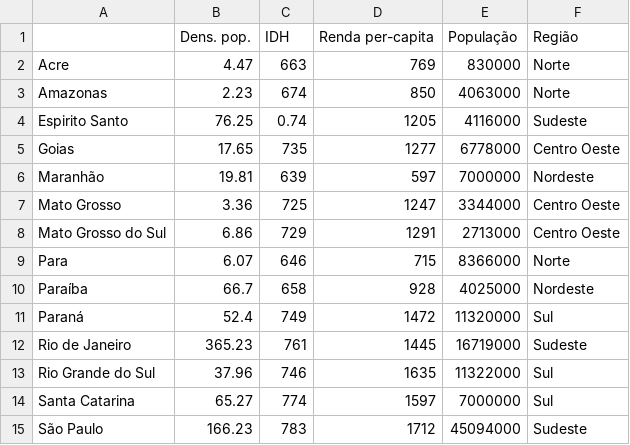
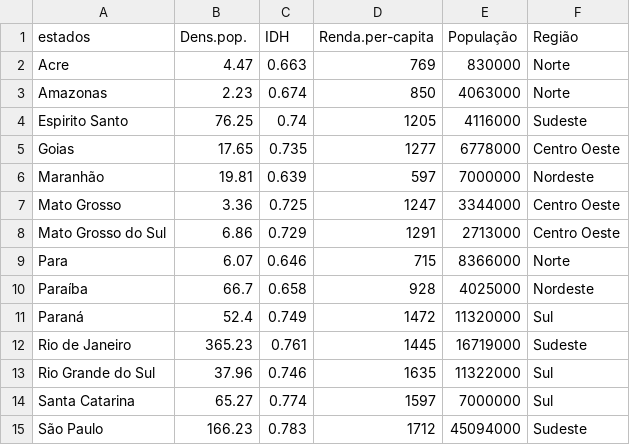
Before and after one commit to yzelsuarez/Aulas-Multivariada, a CSV file: brasil.csv, drawn as a sheet.

Commit message:
Add files via upload

```diff
--- a/brasil.csv
+++ b/brasil.csv
@@ -1,15 +1,15 @@
-,Dens. pop.,IDH,Renda per-capita,População,Região
-Acre,4.47,663,769,830000,Norte
-Amazonas,2.23,674,850,4063000,Norte
+estados,Dens.pop.,IDH,Renda.per-capita,População,Região
+Acre,4.47,0.663,769,830000,Norte
+Amazonas,2.23,0.674,850,4063000,Norte
 Espirito Santo,76.25,0.74,1205,4116000,Sudeste
-Goias,17.65,735,1277,6778000,Centro Oeste
-Maranhão,19.81,639,597,7000000,Nordeste
-Mato Grosso,3.36,725,1247,3344000,Centro Oeste
-Mato Grosso do Sul,6.86,729,1291,2713000,Centro Oeste
-Para,6.07,646,715,8366000,Norte
-Paraíba,66.7,658,928,4025000,Nordeste
-Paraná,52.4,749,1472,11320000,Sul
-Rio de Janeiro,365.23,761,1445,16719000,Sudeste
-Rio Grande do Sul,37.96,746,1635,11322000,Sul
-Santa Catarina,65.27,774,1597,7000000,Sul
-São Paulo,166.23,783,1712,45094000,Sudeste
+Goias,17.65,0.735,1277,6778000,Centro Oeste
+Maranhão,19.81,0.639,597,7000000,Nordeste
+Mato Grosso,3.36,0.725,1247,3344000,Centro Oeste
+Mato Grosso do Sul,6.86,0.729,1291,2713000,Centro Oeste
+Para,6.07,0.646,715,8366000,Norte
+Paraíba,66.7,0.658,928,4025000,Nordeste
+Paraná,52.4,0.749,1472,11320000,Sul
+Rio de Janeiro,365.23,0.761,1445,16719000,Sudeste
+Rio Grande do Sul,37.96,0.746,1635,11322000,Sul
+Santa Catarina,65.27,0.774,1597,7000000,Sul
+São Paulo,166.23,0.783,1712,45094000,Sudeste
```
